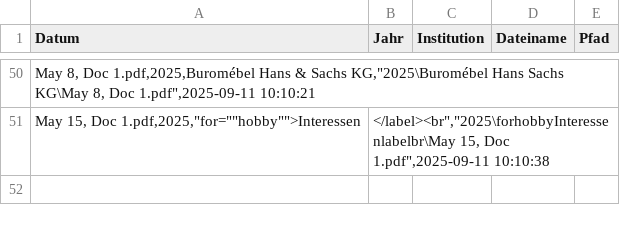
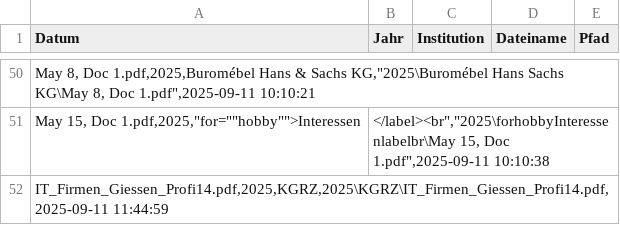
Before and after one commit to dani-farcas/autoDocOrganizer, a CSV file: Archive/index.csv, drawn as a sheet; only a part is shown, gaps mark what is left out; the diff names each change by its address in the sheet, - before the commit and + after, or states it on an @@ line.

```diff
--- a/Archive/index.csv
+++ b/Archive/index.csv
+row 52: IT_Firmen_Giessen_Profi14.pdf,2025,KGRZ,2025\KGRZ\IT_Firmen_Giessen_Profi14.pdf,2025-09-11 11:44:59
```
Also changed, not shown: 7 other files.
